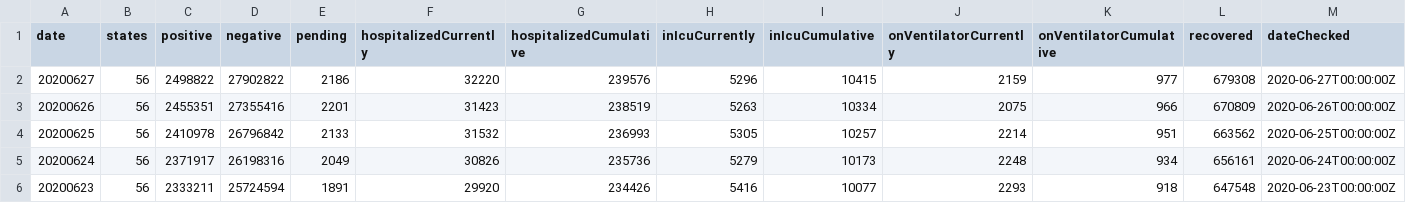
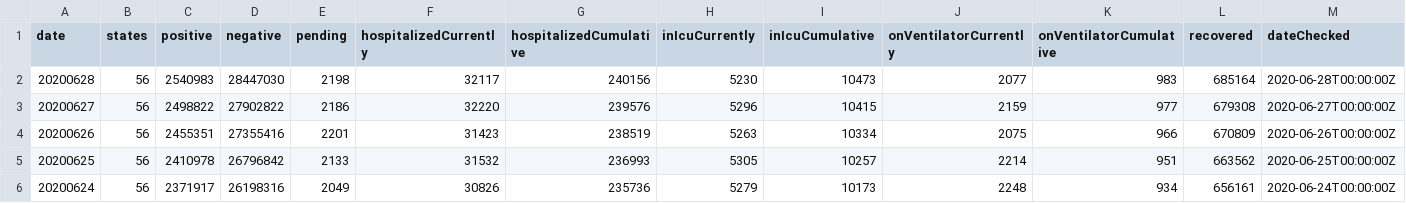
Before and after one commit to hhefzi/covid_visualization, a CSV file: data/US.csv, drawn as a sheet; only a part is shown; the shorter side is filled out with more unchanged rows; rows hold the shown columns only; the diff names each change by its address in the sheet, - before the commit and + after, or states it on an @@ line.

```diff
--- a/data/US.csv
+++ b/data/US.csv
+row 2: 20200628 | 56 | 2540983 | 28447030 | 2198 | 32117 | 240156 | 5230 | 10473 | 2077 | 983 | 685164 | 2020-06-28T00:00:00Z
```
Also changed, not shown: 53 other files.
